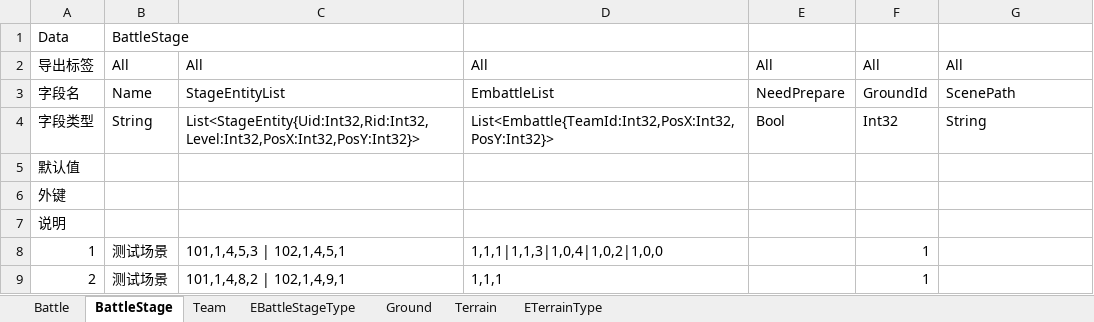
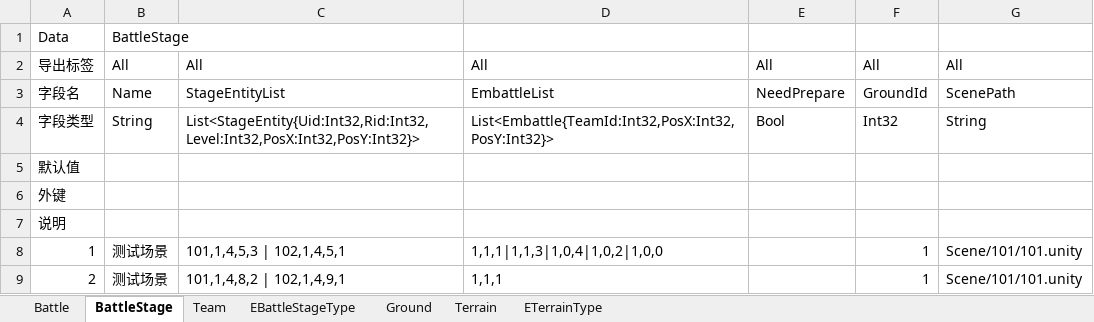
Before and after one commit to zhilong0606/MonMoose, an Excel workbook: StaticData/BattleScene.xlsx, sheet BattleStage, drawn as a sheet; values as stored, in another font and other column widths than the file's, no borders; the diff names each change by its address in the sheet, - before the commit and + after, or states it on an @@ line.

```diff
--- a/StaticData/BattleScene.xlsx (sheet BattleStage)
+++ b/StaticData/BattleScene.xlsx (sheet BattleStage)
-G8:G9: (empty)
+G8:G9: Scene/101/101.unity
```
Also changed, not shown: StaticData/Entity.xlsx, StaticData/PrefabPath.xlsx, 48 other files.
